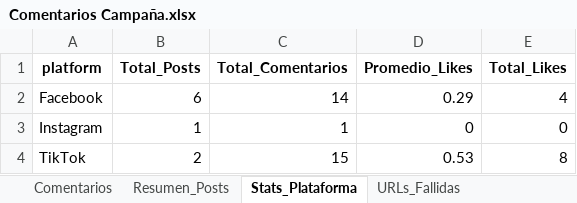
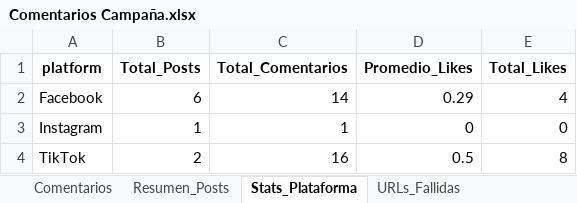
Before and after one commit to sociallisteningalpina-lang/Navidad-2025, an Excel workbook: Comentarios Campaña.xlsx, sheet Stats_Plataforma, drawn as a sheet; values as stored, in another font and other column widths than the file's, no borders; the diff names each change by its address in the sheet, - before the commit and + after, or states it on an @@ line.

```diff
--- a/Comentarios Campaña.xlsx (sheet Stats_Plataforma)
+++ b/Comentarios Campaña.xlsx (sheet Stats_Plataforma)
-C4 (Total_Comentarios): 15
+C4 (Total_Comentarios): 16
-D4 (Promedio_Likes): 0.53
+D4 (Promedio_Likes): 0.5
```
Also changed, not shown: sheet Comentarios, sheet Resumen_Posts, 1 other file.
